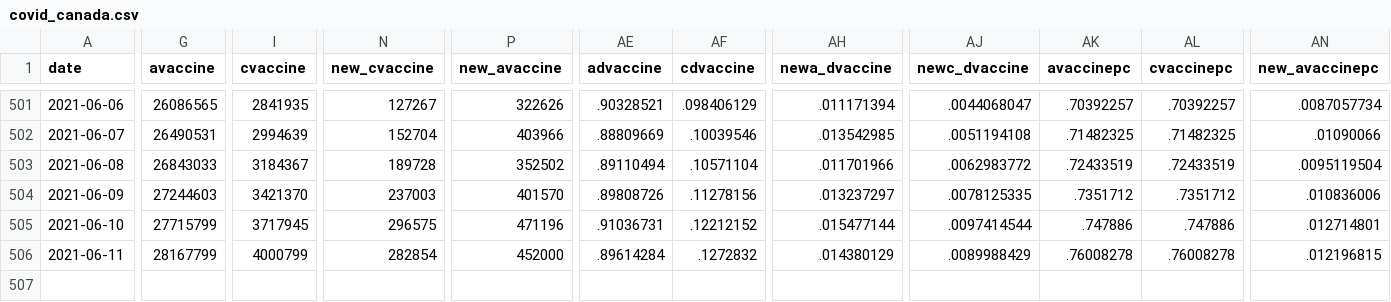
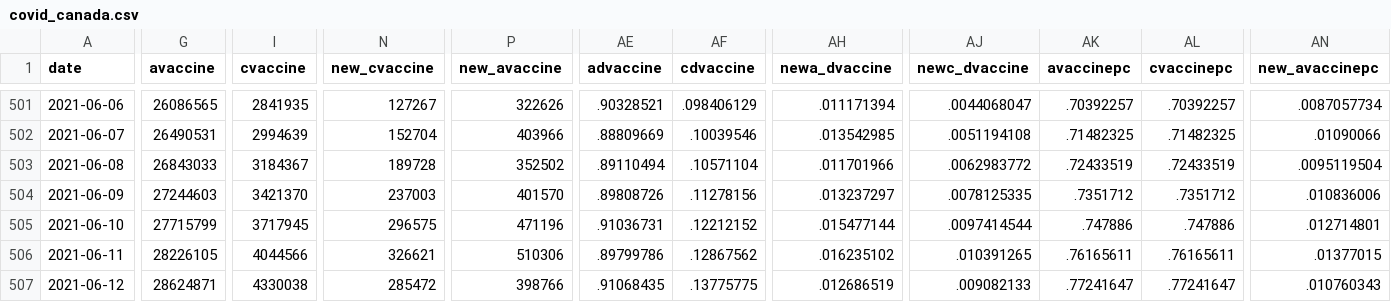
Before and after one commit to minnzc/Canada_COVID19, a CSV file: input_data/covid_canada.csv, drawn as a sheet; only a part is shown, gaps mark what is left out; rows hold the shown columns only; the diff covers the shown part only; the diff names each change by its address in the sheet, - before the commit and + after, or states it on an @@ line.

Commit message:
Update data: 12 June 2021

```diff
--- a/input_data/covid_canada.csv
+++ b/input_data/covid_canada.csv
-G506 (avaccine): 28167799
+G506 (avaccine): 28226105
-I506 (cvaccine): 4000799
+I506 (cvaccine): 4044566
-N506 (new_cvaccine): 282854
+N506 (new_cvaccine): 326621
-P506 (new_avaccine): 452000
+P506 (new_avaccine): 510306
-AE506 (advaccine): .89614284
+AE506 (advaccine): .89799786
-AF506 (cdvaccine): .1272832
+AF506 (cdvaccine): .12867562
-AH506 (newa_dvaccine): .014380129
+AH506 (newa_dvaccine): .016235102
-AJ506 (newc_dvaccine): .0089988429
+AJ506 (newc_dvaccine): .010391265
-AK506 (avaccinepc): .76008278
+AK506 (avaccinepc): .76165611
-AL506 (cvaccinepc): .76008278
+AL506 (cvaccinepc): .76165611
-AN506 (new_avaccinepc): .012196815
+AN506 (new_avaccinepc): .01377015
+row 507: 2021-06-12 | 28624871 | 4330038 | 285472 | 398766 | .91068435 | .13775775 | .012686519 | .009082133 | .77241647 | .77241647 | .010760343
```
Also changed, not shown: 3 edited cells elsewhere in this file, input_data/cases_timeseries_prov.csv, input_data/recovered_timeseries_prov.csv, 10 other files.
